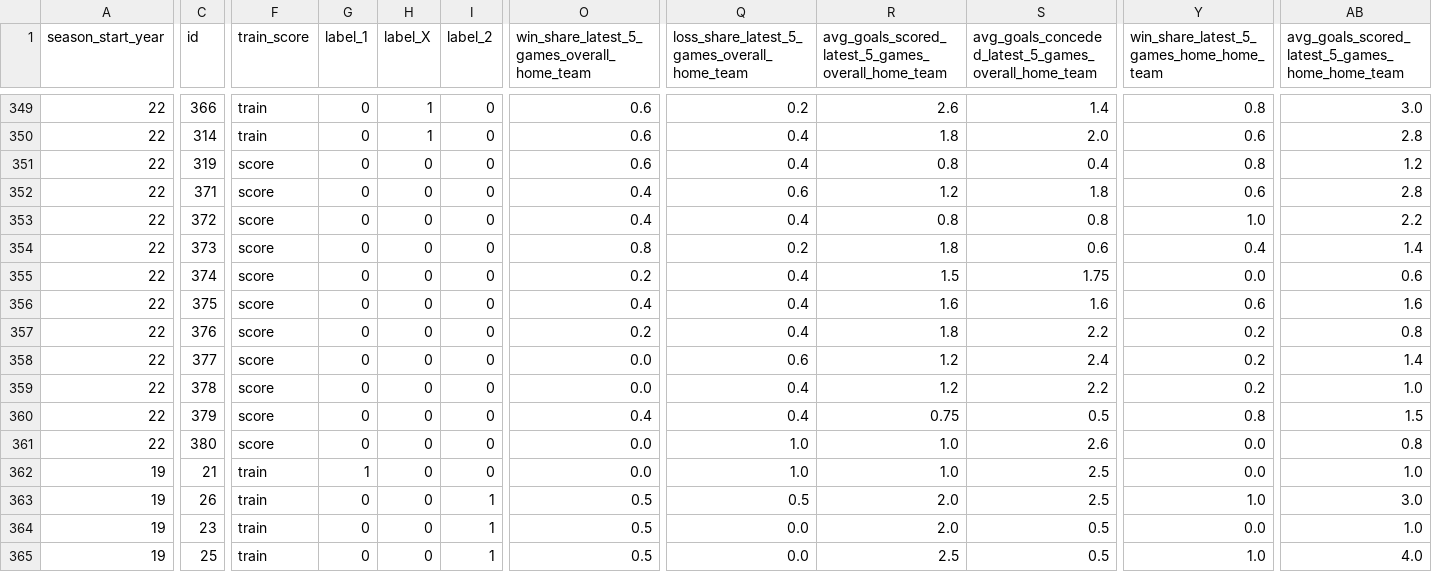
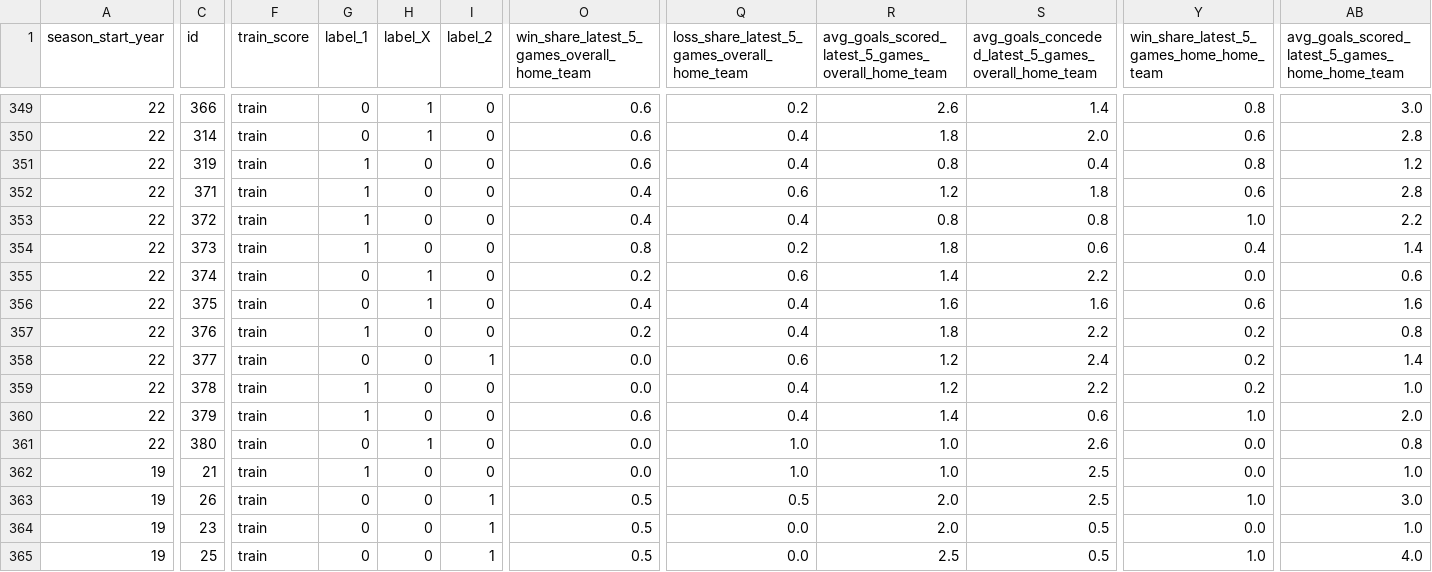
Before and after one commit to marcberg/FPL_predictions, a CSV file: artifacts/data.csv, drawn as a sheet; only a part is shown, gaps mark what is left out; the diff covers the shown part only; the diff names each change by its address in the sheet, - before the commit and + after, or states it on an @@ line.

Commit message:
Wrote transform data and created main-file + other

```diff
--- a/artifacts/data.csv
+++ b/artifacts/data.csv
-F351:F361 (train_score): score
+F351:F361 (train_score): train
-G351:G354 (label_1): 0
+G351:G354 (label_1): 1
-H355:H356 (label_X): 0
+H355:H356 (label_X): 1
-Q355: 0.4
+Q355: 0.6
-R355: 1.5
+R355: 1.4
-S355: 1.75
+S355: 2.2
-G357 (label_1): 0
+G357 (label_1): 1
-I358 (label_2): 0
+I358 (label_2): 1
-G359:G360 (label_1): 0
+G359:G360 (label_1): 1
-O360: 0.4
+O360: 0.6
-R360: 0.75
+R360: 1.4
-S360: 0.5
+S360: 0.6
-Y360: 0.8
+Y360: 1.0
-AB360: 1.5
+AB360: 2.0
-H361 (label_X): 0
+H361 (label_X): 1
```
Also changed, not shown: 1 edited cell elsewhere in this file, artifacts/fetched_data/get_player_info.csv, 15 other files.
